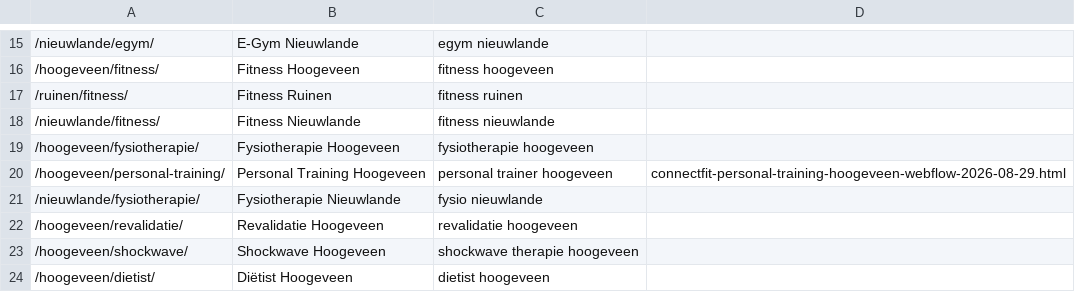
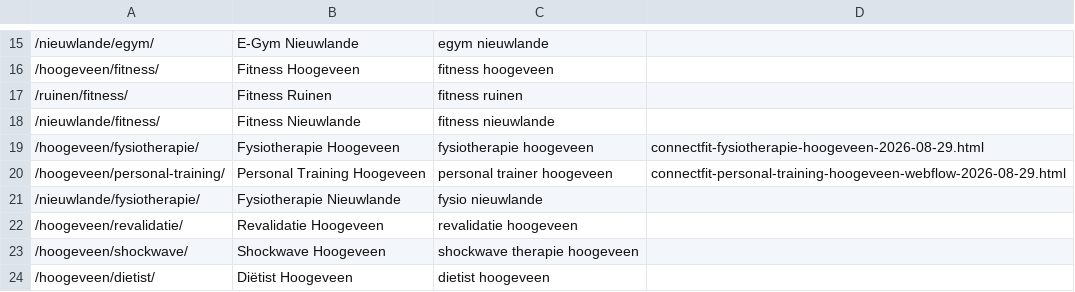
Before and after one commit to jasperk1107/connectfit-pages, a TSV file: pages.tsv, drawn as a sheet; only a part is shown, gaps mark what is left out.

```diff
--- a/pages.tsv
+++ b/pages.tsv
@@ -18,3 +18,3 @@
 /nieuwlande/fitness/	Fitness Nieuwlande	fitness nieuwlande	
-/hoogeveen/fysiotherapie/	Fysiotherapie Hoogeveen	fysiotherapie hoogeveen	
+/hoogeveen/fysiotherapie/	Fysiotherapie Hoogeveen	fysiotherapie hoogeveen	connectfit-fysiotherapie-hoogeveen-2026-08-29.html
 /hoogeveen/personal-training/	Personal Training Hoogeveen	personal trainer hoogeveen	connectfit-personal-training-hoogeveen-webflow-2026-08-29.html
```
Also changed, not shown: 2 other files.
